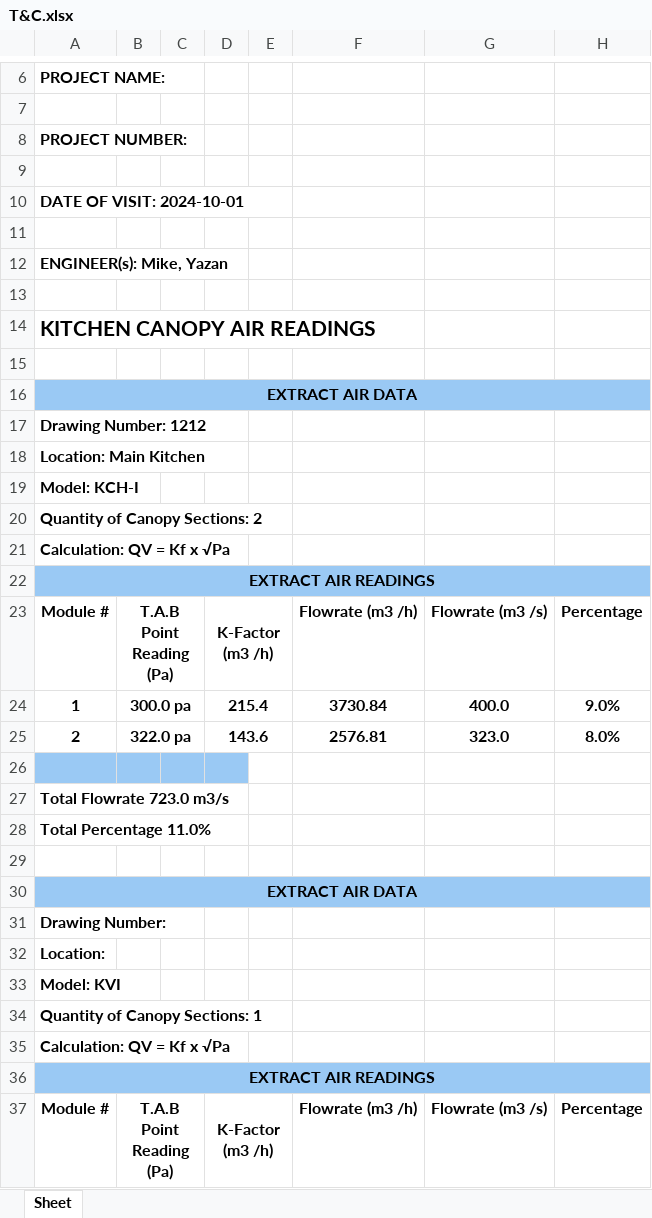
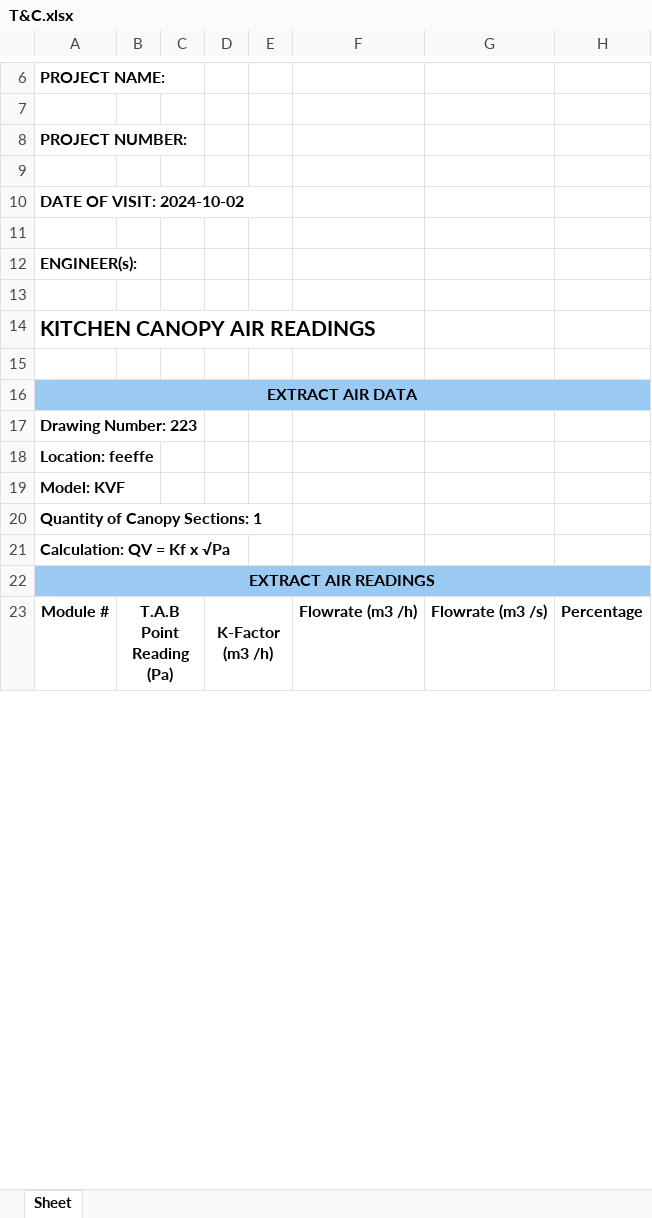
Before and after one commit to YazHunjul/HaltonUK2, an Excel workbook: T&C.xlsx, sheet Sheet, drawn as a sheet; only a part is shown, gaps mark what is left out; values as stored, in another font and other column widths than the file's, no borders; charts and pictures not drawn; removed rows and columns are numbered as before the commit, all else as after; the diff covers the shown part only; the diff names each change by its address in the sheet, - before the commit and + after, or states it on an @@ line.

```diff
--- a/T&C.xlsx (sheet Sheet)
+++ b/T&C.xlsx (sheet Sheet)
-A10: DATE OF VISIT: 2024-10-01
+A10: DATE OF VISIT: 2024-10-02
-A12: ENGINEER(s): Mike, Yazan
+A12: ENGINEER(s):
-A17: Drawing Number: 1212
+A17: Drawing Number: 223
-A18: Location: Main Kitchen
+A18: Location: feeffe
-A19: Model: KCH-I
+A19: Model: KVF
-row 20: Quantity of Canopy Sections: 2
-row 21: Calculation: QV = Kf x √Pa
-row 22: EXTRACT AIR READINGS
-row 23: Module # | T.A.B Point Reading (Pa) |  | K-Factor (m3 /h) |  | Flowrate (m3 /h) | Flowrate (m3 /s) | Percentage
-row 24: 1 | 300.0 pa |  | 215.4 |  | 3730.84 | 400.0 | 9.0%
-row 25: 2 | 322.0 pa |  | 143.6 |  | 2576.81 | 323.0 | 8.0%
-row 26: (empty)
-row 27: Total Flowrate 723.0 m3/s
-row 28: Total Percentage 11.0%
-row 29: (empty)
-row 30: EXTRACT AIR DATA
-row 31: Drawing Number:
-row 32: Location:
-row 33: Model: KVI
```
Also changed, not shown: 1 added row, 1 removed row and 10 edited cells elsewhere in this sheet.
